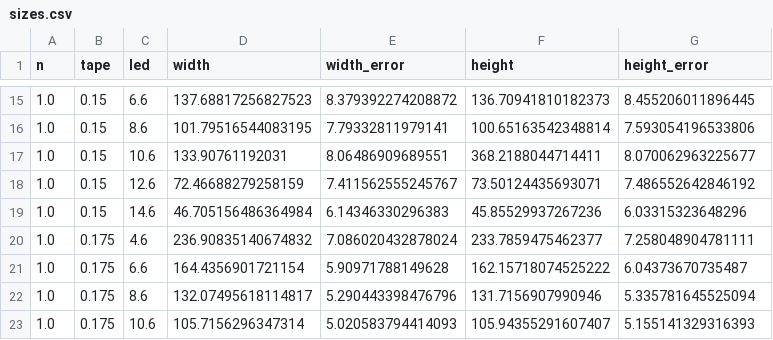
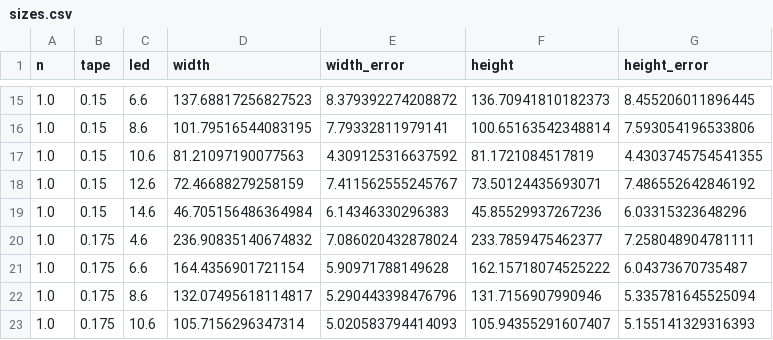
Before and after one commit to jeroenvanrensen/ERP, a CSV file: sizes.csv, drawn as a sheet; only a part is shown, gaps mark what is left out.

```diff
--- a/sizes.csv
+++ b/sizes.csv
@@ -16,3 +16,3 @@ n,tape,led,width,width_error,height,height_error
 1.0,0.15,8.6,101.79516544083195,7.79332811979141,100.65163542348814,7.593054196533806
-1.0,0.15,10.6,133.90761192031,8.06486909689551,368.2188044714411,8.070062963225677
+1.0,0.15,10.6,81.21097190077563,4.309125316637592,81.1721084517819,4.4303745754541355
 1.0,0.15,12.6,72.46688279258159,7.411562555245767,73.50124435693071,7.486552642846192
```
Also changed, not shown: 1 other file.
